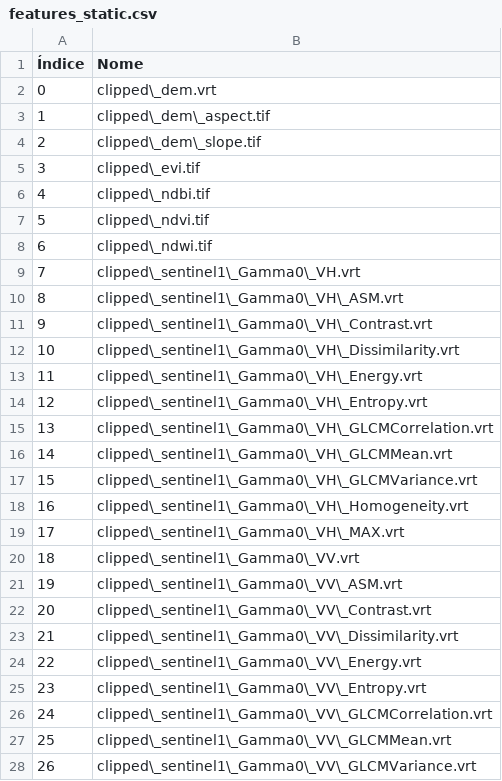
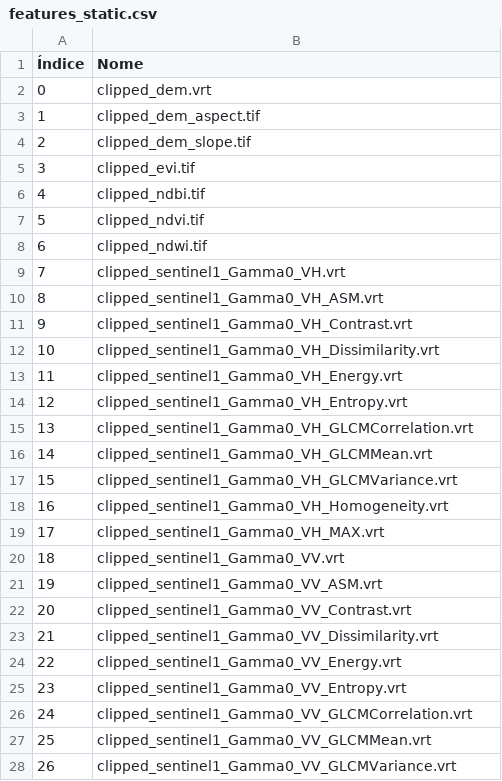
Before and after one commit to iamnives/AA-remotesensing-artificial-structures, a CSV file: code/features_static.csv, drawn as a sheet; only a part is shown; the diff covers the shown part only.

```diff
--- a/code/features_static.csv
+++ b/code/features_static.csv
@@ -1,28 +1,28 @@
 Índice,Nome
-0,clipped\_dem.vrt
-1,clipped\_dem\_aspect.tif
-2,clipped\_dem\_slope.tif
-3,clipped\_evi.tif
-4,clipped\_ndbi.tif
-5,clipped\_ndvi.tif
-6,clipped\_ndwi.tif
-7,clipped\_sentinel1\_Gamma0\_VH.vrt
-8,clipped\_sentinel1\_Gamma0\_VH\_ASM.vrt
-9,clipped\_sentinel1\_Gamma0\_VH\_Contrast.vrt
-10,clipped\_sentinel1\_Gamma0\_VH\_Dissimilarity.vrt
-11,clipped\_sentinel1\_Gamma0\_VH\_Energy.vrt
-12,clipped\_sentinel1\_Gamma0\_VH\_Entropy.vrt
-13,clipped\_sentinel1\_Gamma0\_VH\_GLCMCorrelation.vrt
-14,clipped\_sentinel1\_Gamma0\_VH\_GLCMMean.vrt
-15,clipped\_sentinel1\_Gamma0\_VH\_GLCMVariance.vrt
-16,clipped\_sentinel1\_Gamma0\_VH\_Homogeneity.vrt
-17,clipped\_sentinel1\_Gamma0\_VH\_MAX.vrt
-18,clipped\_sentinel1\_Gamma0\_VV.vrt
-19,clipped\_sentinel1\_Gamma0\_VV\_ASM.vrt
-20,clipped\_sentinel1\_Gamma0\_VV\_Contrast.vrt
-21,clipped\_sentinel1\_Gamma0\_VV\_Dissimilarity.vrt
-22,clipped\_sentinel1\_Gamma0\_VV\_Energy.vrt
-23,clipped\_sentinel1\_Gamma0\_VV\_Entropy.vrt
-24,clipped\_sentinel1\_Gamma0\_VV\_GLCMCorrelation.vrt
-25,clipped\_sentinel1\_Gamma0\_VV\_GLCMMean.vrt
-26,clipped\_sentinel1\_Gamma0\_VV\_GLCMVariance.vrt
+0,clipped_dem.vrt
+1,clipped_dem_aspect.tif
+2,clipped_dem_slope.tif
+3,clipped_evi.tif
+4,clipped_ndbi.tif
+5,clipped_ndvi.tif
+6,clipped_ndwi.tif
+7,clipped_sentinel1_Gamma0_VH.vrt
+8,clipped_sentinel1_Gamma0_VH_ASM.vrt
+9,clipped_sentinel1_Gamma0_VH_Contrast.vrt
+10,clipped_sentinel1_Gamma0_VH_Dissimilarity.vrt
+11,clipped_sentinel1_Gamma0_VH_Energy.vrt
+12,clipped_sentinel1_Gamma0_VH_Entropy.vrt
+13,clipped_sentinel1_Gamma0_VH_GLCMCorrelation.vrt
+14,clipped_sentinel1_Gamma0_VH_GLCMMean.vrt
+15,clipped_sentinel1_Gamma0_VH_GLCMVariance.vrt
+16,clipped_sentinel1_Gamma0_VH_Homogeneity.vrt
+17,clipped_sentinel1_Gamma0_VH_MAX.vrt
+18,clipped_sentinel1_Gamma0_VV.vrt
+19,clipped_sentinel1_Gamma0_VV_ASM.vrt
+20,clipped_sentinel1_Gamma0_VV_Contrast.vrt
+21,clipped_sentinel1_Gamma0_VV_Dissimilarity.vrt
+22,clipped_sentinel1_Gamma0_VV_Energy.vrt
+23,clipped_sentinel1_Gamma0_VV_Entropy.vrt
+24,clipped_sentinel1_Gamma0_VV_GLCMCorrelation.vrt
+25,clipped_sentinel1_Gamma0_VV_GLCMMean.vrt
+26,clipped_sentinel1_Gamma0_VV_GLCMVariance.vrt
```
Also changed, not shown: 14 edited cells elsewhere in this file, code/features_ts.csv, code/features_ts_dem.csv, 18 other files.
